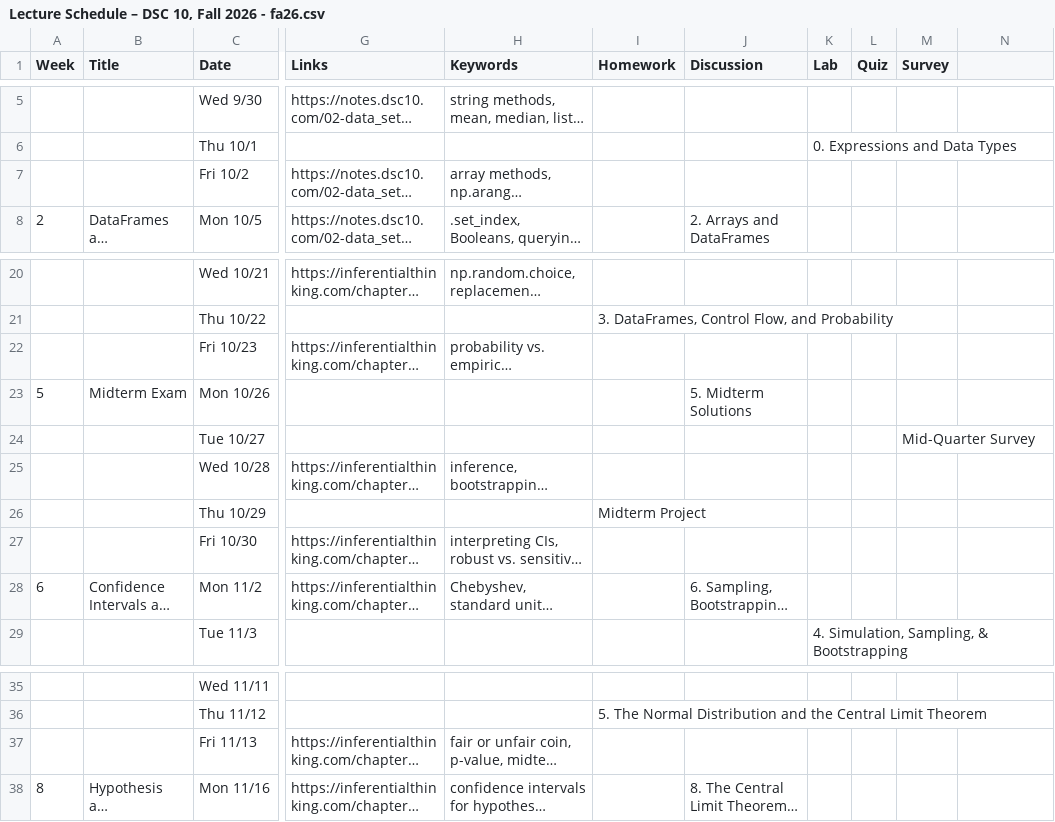
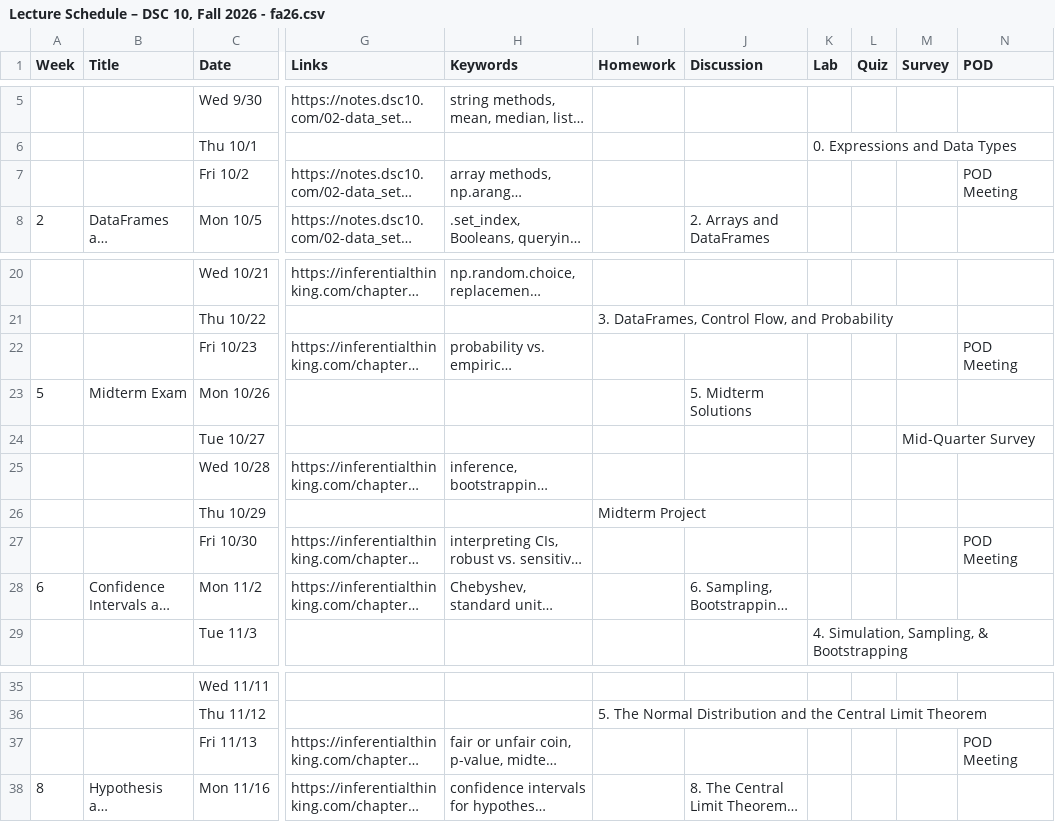
Before and after one commit to dsc-courses/dsc10-2026-fa, a CSV file: scripts/Lecture Schedule – DSC 10, Fall 2026 - fa26.csv, drawn as a sheet; only a part is shown, gaps mark what is left out; long unchanged cells end in …; the diff names each change by its address in the sheet, - before the commit and + after, or states it on an @@ line.

Commit message:
updated script and modules (pod assignments)

```diff
--- a/scripts/Lecture Schedule – DSC 10, Fall 2026 - fa26.csv
+++ b/scripts/Lecture Schedule – DSC 10, Fall 2026 - fa26.csv
-N1: (empty)
+N1: POD
-N7 (POD): (empty)
+N7 (POD): POD Meeting
-N22 (POD): (empty)
+N22 (POD): POD Meeting
-N27 (POD): (empty)
+N27 (POD): POD Meeting
-N37 (POD): (empty)
+N37 (POD): POD Meeting
```
Also changed, not shown: 8 other files.
